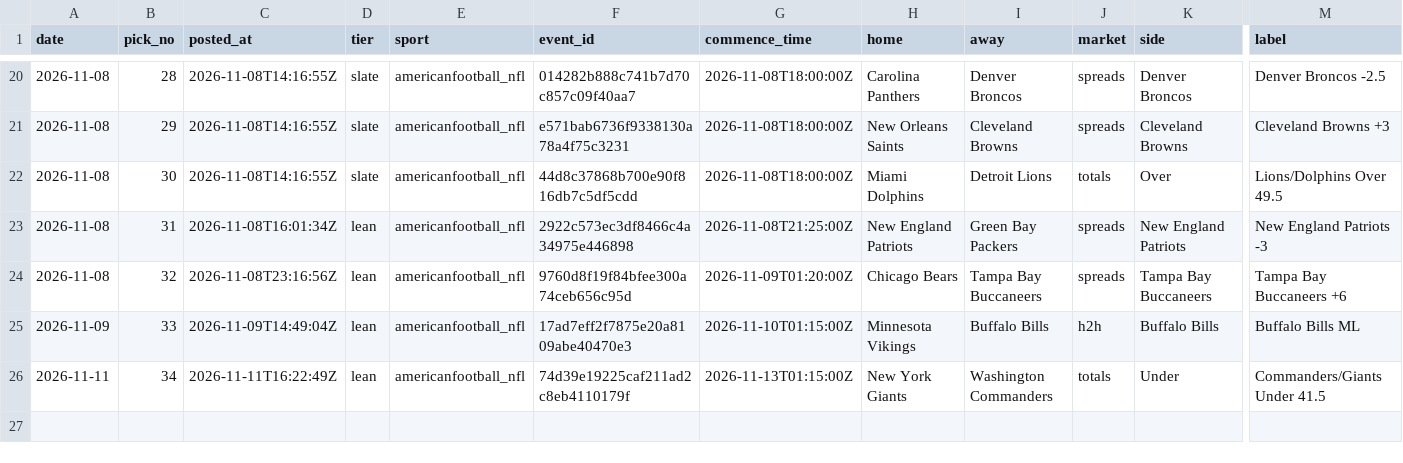
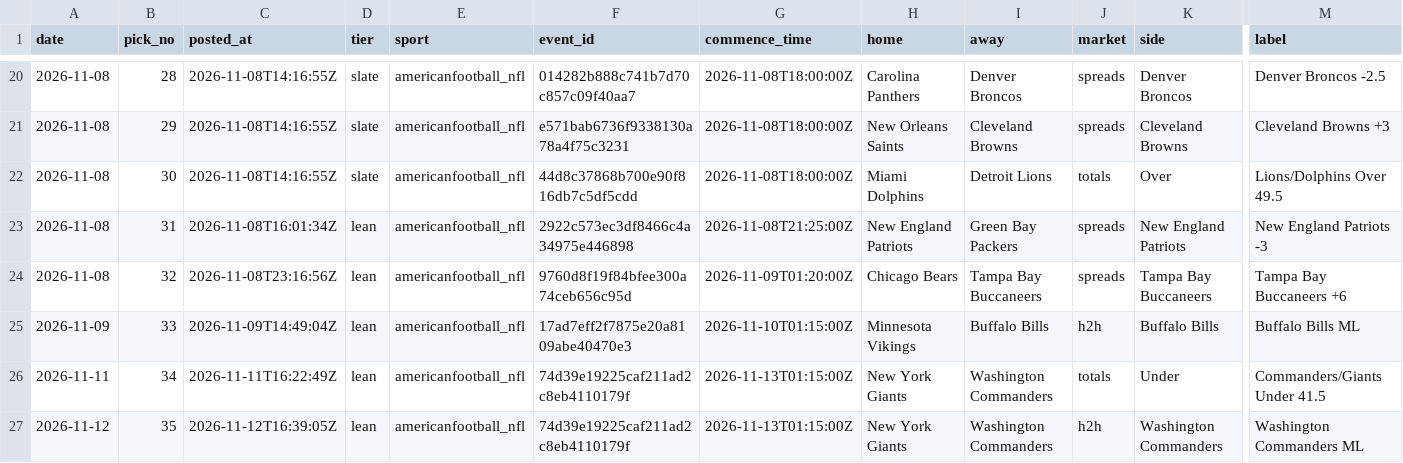
Before and after one commit to StampedPicks/stamped-picks, a CSV file: data/ledger.csv, drawn as a sheet; only a part is shown, gaps mark what is left out; rows hold the shown columns only; the diff names each change by its address in the sheet, - before the commit and + after, or states it on an @@ line.

Commit message:
ledger 2026-11-12T16:40Z

```diff
--- a/data/ledger.csv
+++ b/data/ledger.csv
+row 27: 2026-11-12 | 35 | 2026-11-12T16:39:05Z | lean | americanfootball_nfl | 74d39e19225caf211ad2c8eb4110179f | 2026-11-13T01:15:00Z | New York Giants | Washington Commanders | h2h | Washington Commanders | Washington Commanders ML
```
Also changed, not shown: 4 other files.
